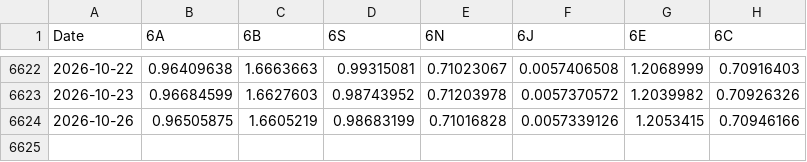
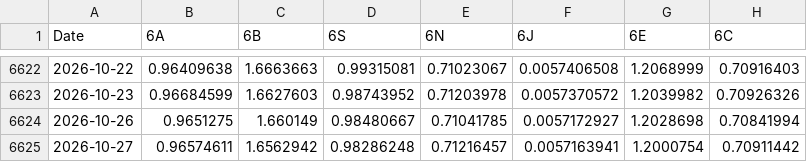
Before and after one commit to fynnluckas-source/trading-dashboard, a CSV file: daten/kurse_future_tag.csv, drawn as a sheet; only a part is shown, gaps mark what is left out.

```diff
--- a/daten/kurse_future_tag.csv
+++ b/daten/kurse_future_tag.csv
@@ -6623,2 +6623,3 @@ Date,6A,6B,6S,6N,6J,6E,6C
 2026-10-23,0.96684599,1.6627603,0.98743952,0.71203978,0.0057370572,1.2039982,0.70926326
-2026-10-26,0.96505875,1.6605219,0.98683199,0.71016828,0.0057339126,1.2053415,0.70946166
+2026-10-26,0.9651275,1.660149,0.98480667,0.71041785,0.0057172927,1.2028698,0.70841994
+2026-10-27,0.96574611,1.6562942,0.98286248,0.71216457,0.0057163941,1.2000754,0.70911442
```
Also changed, not shown: daten/kurse_tag.csv, daten/vorwaertstest.csv.
